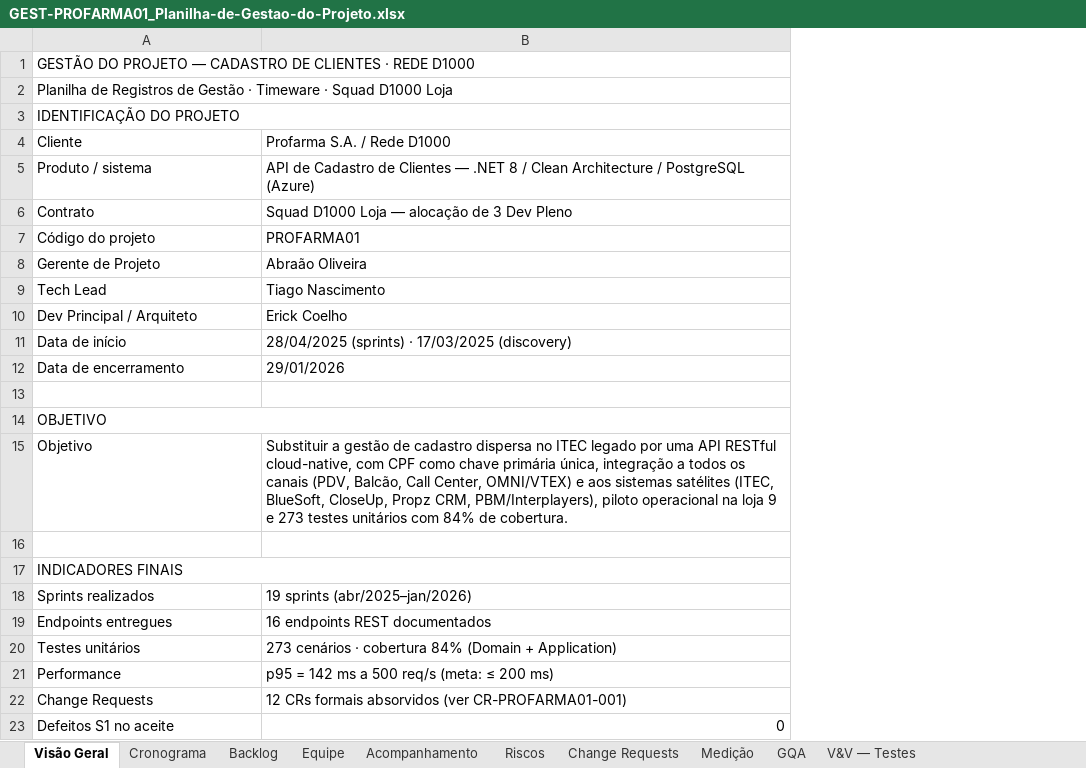
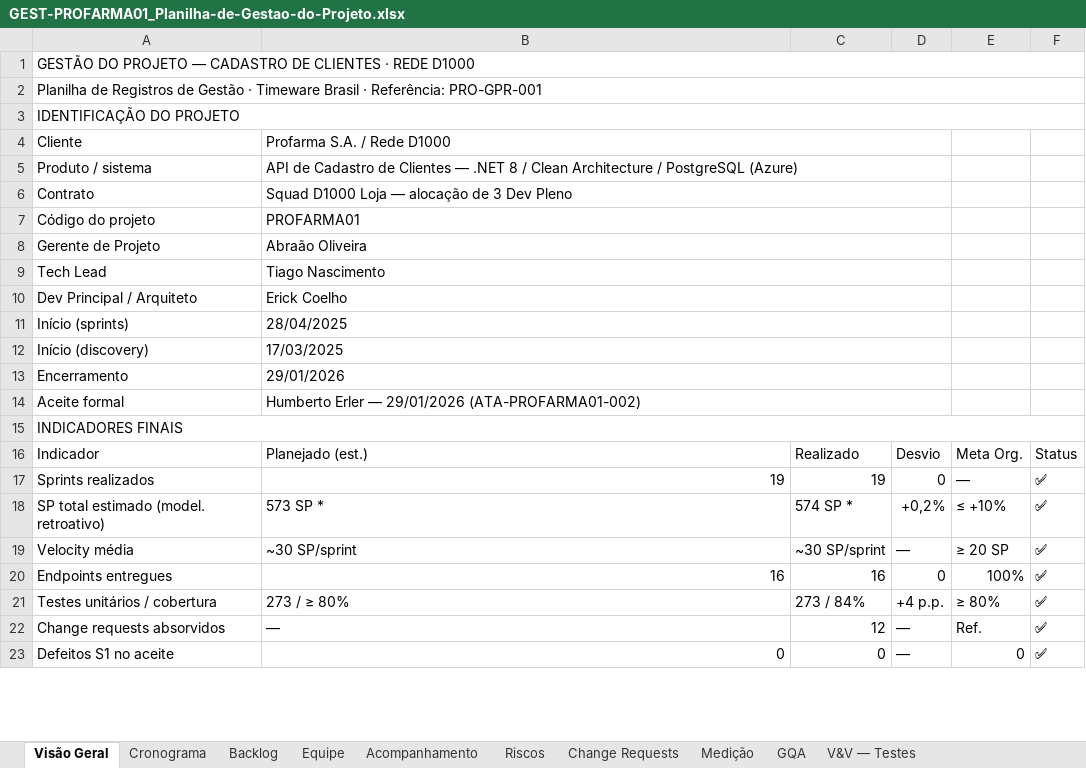
Before and after one commit to abraao05/MPS-repository, an Excel workbook: mps-nivel-c/oficial/04_registros/PROFARMA_Cadastro-de-Clientes/GEST-PROFARMA01_Planilha-de-Gestao-do-Projeto.xlsx, sheet Visão Geral, drawn as a sheet; only a part is shown; values as stored, in another font and other column widths than the file's, no cell formats; removed rows and columns are numbered as before the commit, all else as after; the diff covers the shown part only; the diff names each change by its address in the sheet, - before the commit and + after, or states it on an @@ line.

```diff
--- a/mps-nivel-c/oficial/04_registros/PROFARMA_Cadastro-de-Clientes/GEST-PROFARMA01_Planilha-de-Gestao-do-Projeto.xlsx (sheet Visão Geral)
+++ b/mps-nivel-c/oficial/04_registros/PROFARMA_Cadastro-de-Clientes/GEST-PROFARMA01_Planilha-de-Gestao-do-Projeto.xlsx (sheet Visão Geral)
+column C, row 17: 19; row 20: 16; row 23: 0
+column D, row 17: 0; row 20: 0; row 23: —
+column E, row 17: —; row 20: 100%; row 23: 0
+column F, row 17: ✅; row 20: ✅; row 23: ✅
-A2: …· Timeware · Squad D1000 Loja
+A2: …· Timeware Brasil · Referência: PRO-GPR-001
+B4:D4 merged
+B5:D5 merged
+B6:D6 merged
+B7:D7 merged
+B8:D8 merged
+B9:D9 merged
+B10:D10 merged
-row 11: Data de início | 28/04/2025 (sprints) · 17/03/2025 (discovery)
+row 11: Início (sprints) | 28/04/2025
+row 12: Início (discovery) | 17/03/2025
-A13: Data de encerramento
+A13: Encerramento
+B13:D13 merged
-row 14: (empty)
+row 14: Aceite formal | Humberto Erler — 29/01/2026 (ATA-PROFARMA01-002)
+B14:D14 merged
-row 14: OBJETIVO
-row 15: Objetivo | Substituir a gestão de cadastro dispersa no ITEC legado por uma API RESTful cloud-native, com CPF como chave primária única, integração a todos os canais (PDV, Balcão, Call Center, OMNI/VTEX) e aos sistemas satélites (ITEC, BlueSoft, CloseUp, Propz CRM, PBM/Interplayers), piloto operacional na loja 9 e 273 testes unitários com 84% de cobertura.
-row 16: (empty)
+row 16: Indicador | Planejado (est.) | Realizado | Desvio | Meta Org. | Status
-B17: 19 sprints (abr/2025–jan/2026)
+B17: 19
+row 18: SP total estimado (model. retroativo) | 573 SP * | 574 SP * | +0,2% | ≤ +10% | ✅
+row 19: Velocity média | ~30 SP/sprint | ~30 SP/sprint | — | ≥ 20 SP | ✅
-B20: 16 endpoints REST documentados
+B20: 16
-row 20: Testes unitários | 273 cenários · cobertura 84% (Domain + Application)
-row 21: Performance | p95 = 142 ms a 500 req/s (meta: ≤ 200 ms)
-row 22: Change Requests | 12 CRs formais absorvidos (ver CR-PROFARMA01-001)
+row 21: Testes unitários / cobertura | 273 / ≥ 80% | 273 / 84% | +4 p.p. | ≥ 80% | ✅
+row 22: Change requests absorvidos | — | 12 | — | Ref. | ✅
```
Also changed, not shown: 3 added rows, 11 removed rows and 8 edited cells elsewhere in this sheet, sheet V&V — Testes, sheet Acompanhamento, sheet GQA, sheet Backlog, sheet Equipe, sheet Cronograma, 3 more sheets, cell formats.
